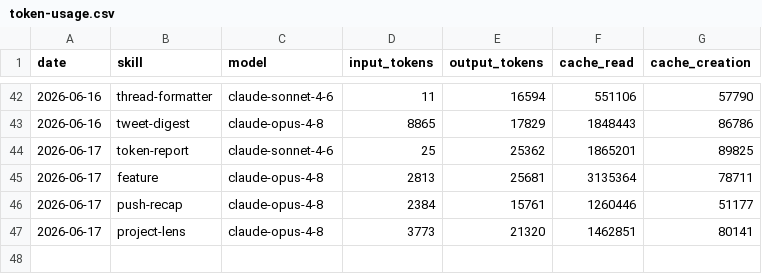
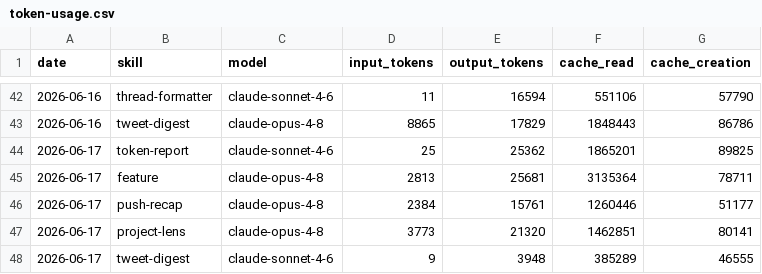
Before and after one commit to aaronjmars/miroshark-aeon, a CSV file: memory/token-usage.csv, drawn as a sheet; only a part is shown, gaps mark what is left out; the diff names each change by its address in the sheet, - before the commit and + after, or states it on an @@ line.

Commit message:
chore(tweet-digest): auto-commit 2026-06-17

```diff
--- a/memory/token-usage.csv
+++ b/memory/token-usage.csv
+row 48: 2026-06-17 | tweet-digest | claude-sonnet-4-6 | 9 | 3948 | 385289 | 46555
```
Also changed, not shown: 4 other files.
